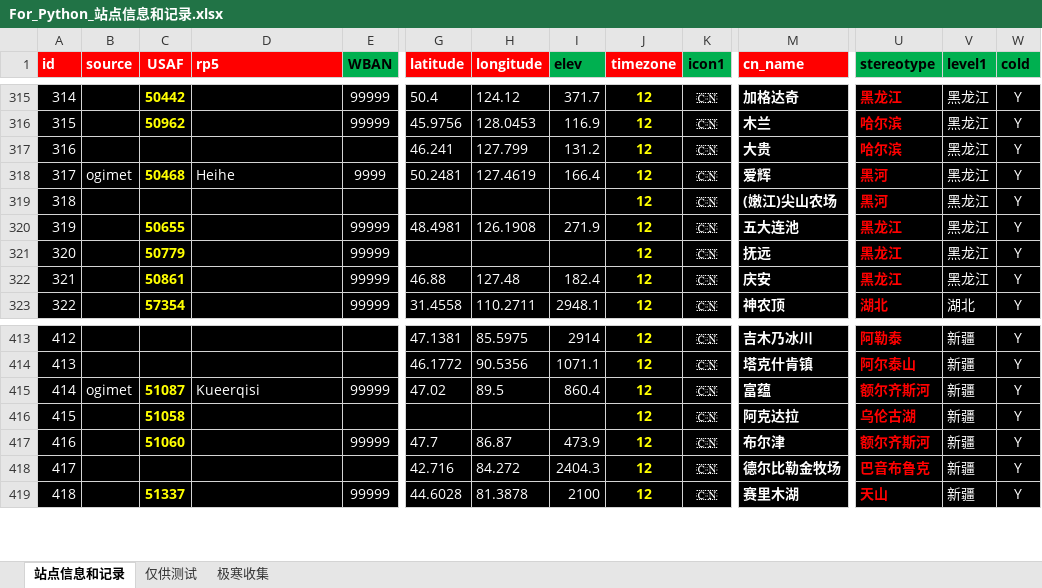
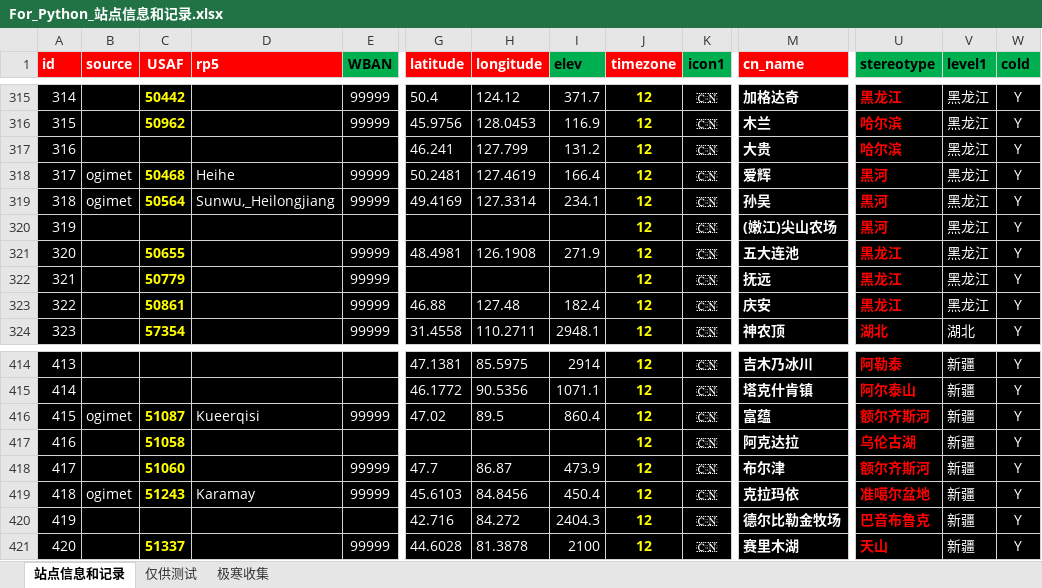
Before and after one commit to qkvkql/default, an Excel workbook: 气象/For_Python_站点信息和记录.xlsx, sheet 站点信息和记录, drawn as a sheet; only a part is shown, gaps mark what is left out; values as stored, in another font and other column widths than the file's, no borders; conditional formats not drawn; addresses are those after the commit; rows hold the shown columns only; the diff names each change by its address in the sheet, - before the commit and + after, or states it on an @@ line.

```diff
--- a/气象/For_Python_站点信息和记录.xlsx (sheet 站点信息和记录)
+++ b/气象/For_Python_站点信息和记录.xlsx (sheet 站点信息和记录)
-E318 (WBAN): 9999
+E318 (WBAN): 99999
+row 319: 318 | ogimet | 50564 | Sunwu,_Heilongjiang | 99999 | 49.4169 | 127.3314 | 234.1 | 12 | 🇨🇳 | 孙吴 | 黑河 | 黑龙江 | Y
@@ column A (id) renumbered between rows 320 and 429 @@
+row 419: 418 | ogimet | 51243 | Karamay | 99999 | 45.6103 | 84.8456 | 450.4 | 12 | 🇨🇳 | 克拉玛依 | 准噶尔盆地 | 新疆 | Y
```
Also changed, not shown: 2 other files.
